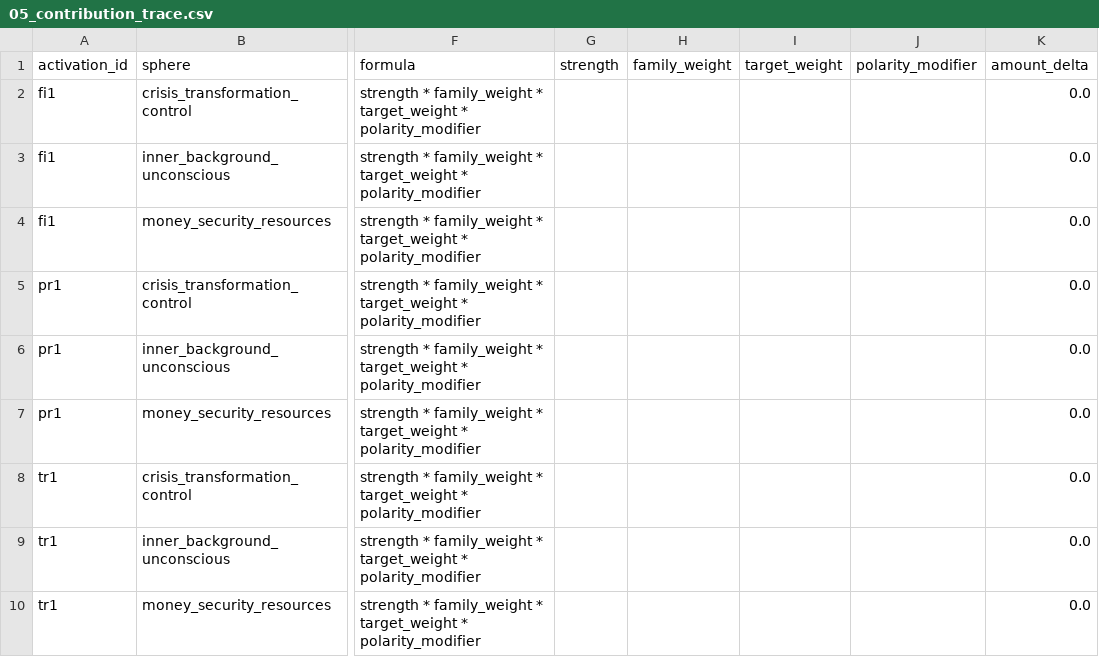
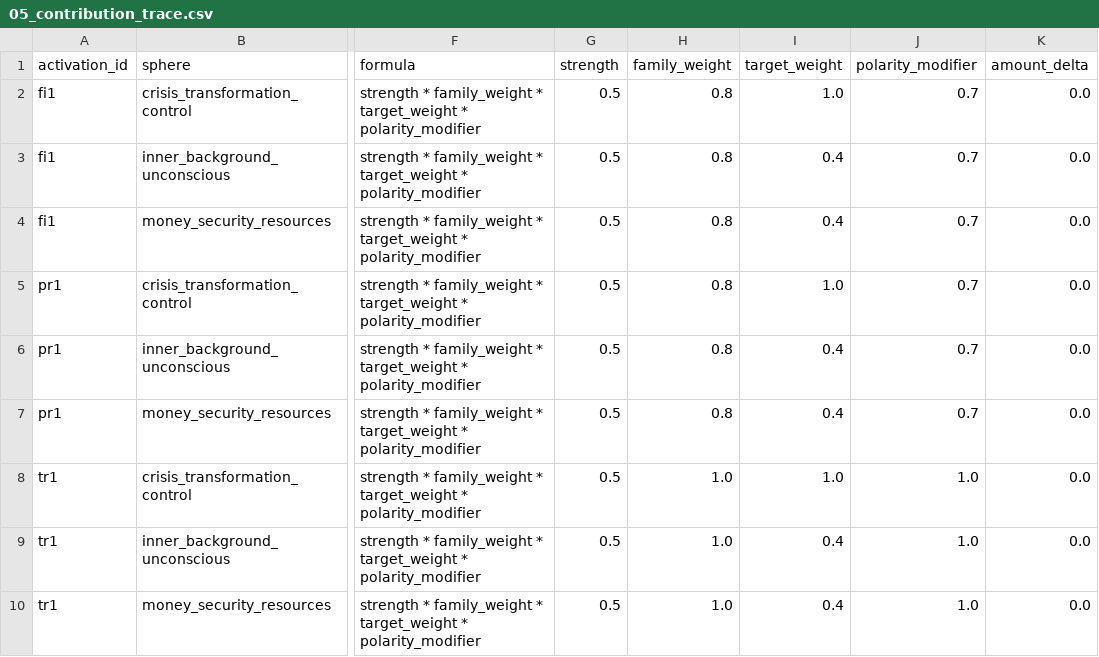
Before and after one commit to basilivanov/solarsage-astro, a CSV file: artifacts/audit/2026-07-08/downstream/05_contribution_trace.csv, drawn as a sheet; only a part is shown, gaps mark what is left out; the diff names each change by its address in the sheet, - before the commit and + after, or states it on an @@ line.

Commit message:
docs(w11): rework 02 evidence and report at code SHA 2891217
Regenerate committed downstream 00..12 and debug replay inputs after the
immutable code/test commit; record verification and exact commands in
07_rework_02_report.md without self-referential report SHA claims.

```diff
--- a/artifacts/audit/2026-07-08/downstream/05_contribution_trace.csv
+++ b/artifacts/audit/2026-07-08/downstream/05_contribution_trace.csv
-G2:G10 (strength): (empty)
+G2:G10 (strength): 0.5
-H2:H7 (family_weight): (empty)
+H2:H7 (family_weight): 0.8
-I2 (target_weight): (empty)
+I2 (target_weight): 1.0
-J2:J7 (polarity_modifier): (empty)
+J2:J7 (polarity_modifier): 0.7
-I3:I4 (target_weight): (empty)
+I3:I4 (target_weight): 0.4
-I5 (target_weight): (empty)
+I5 (target_weight): 1.0
-I6:I7 (target_weight): (empty)
+I6:I7 (target_weight): 0.4
-H8:H10 (family_weight): (empty)
+H8:H10 (family_weight): 1.0
-I8 (target_weight): (empty)
+I8 (target_weight): 1.0
-J8:J10 (polarity_modifier): (empty)
+J8:J10 (polarity_modifier): 1.0
-I9:I10 (target_weight): (empty)
+I9:I10 (target_weight): 0.4
```
Also changed, not shown: 6 other files.
